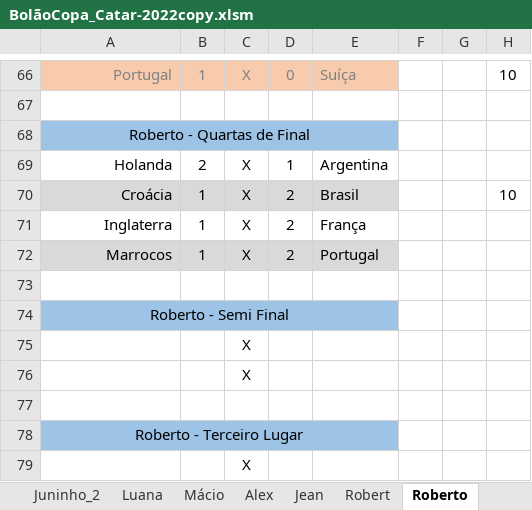
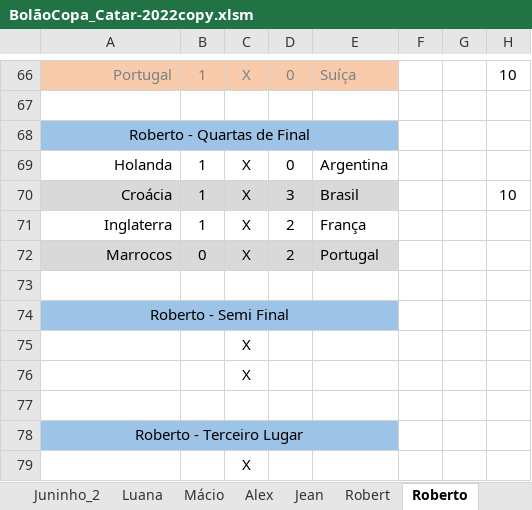
Before and after one commit to IvanIndaia/bolao, an Excel workbook: docs/BolãoCopa_Catar-2022copy.xlsm, sheet Roberto, drawn as a sheet; only a part is shown, gaps mark what is left out; values as stored, in another font and other column widths than the file's, no borders; charts and pictures not drawn; the diff names each change by its address in the sheet, - before the commit and + after, or states it on an @@ line.

```diff
--- a/docs/BolãoCopa_Catar-2022copy.xlsm (sheet Roberto)
+++ b/docs/BolãoCopa_Catar-2022copy.xlsm (sheet Roberto)
-B69: 2
+B69: 1
-D69: 1
+D69: 0
-D70: 2
+D70: 3
-B72: 1
+B72: 0
```
Also changed, not shown: 1 other file.
